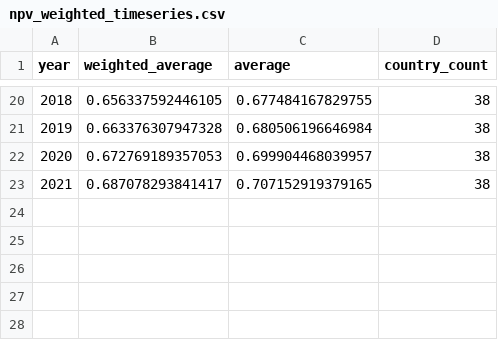
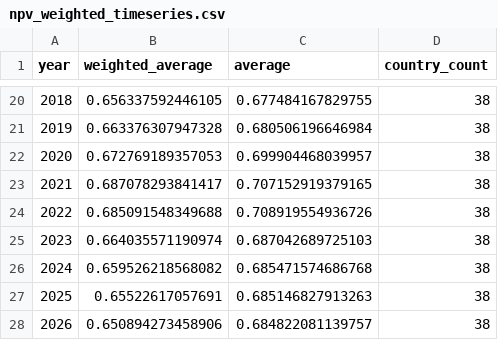
Before and after one commit to TaxFoundation/capital-cost-recovery, a CSV file: final-outputs/npv_weighted_timeseries.csv, drawn as a sheet; only a part is shown, gaps mark what is left out.

```diff
--- a/final-outputs/npv_weighted_timeseries.csv
+++ b/final-outputs/npv_weighted_timeseries.csv
@@ -23 +23,6 @@
 "2021",0.687078293841417,0.707152919379165,38
+"2022",0.685091548349688,0.708919554936726,38
+"2023",0.664035571190974,0.687042689725103,38
+"2024",0.659526218568082,0.685471574686768,38
+"2025",0.65522617057691,0.685146827913263,38
+"2026",0.650894273458906,0.684822081139757,38
```
Also changed, not shown: final-outputs/npv_ranks_2021.csv, 3 other files.
